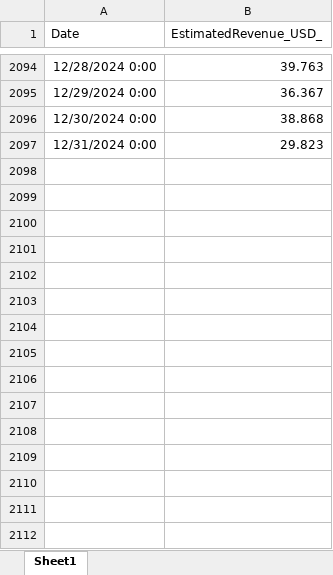
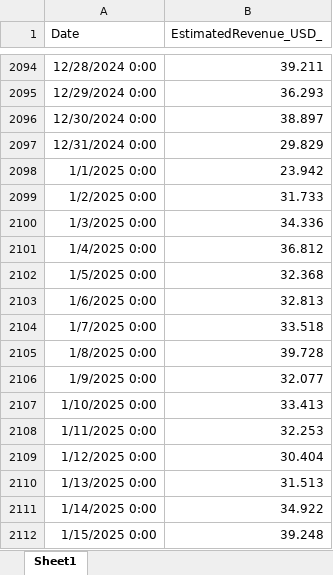
Before and after one commit to clum/MatlabApplications, an Excel workbook: Apps/YouTubeAnalysis/Analysis/Content/Revenue/Step01a_RevenueByDate.xlsx, sheet Sheet1, drawn as a sheet; only a part is shown, gaps mark what is left out; values as stored, in another font and other column widths than the file's, no borders; the diff covers the shown part only; the diff names each change by its address in the sheet, - before the commit and + after, or states it on an @@ line.

```diff
--- a/Apps/YouTubeAnalysis/Analysis/Content/Revenue/Step01a_RevenueByDate.xlsx (sheet Sheet1)
+++ b/Apps/YouTubeAnalysis/Analysis/Content/Revenue/Step01a_RevenueByDate.xlsx (sheet Sheet1)
-B2094 (EstimatedRevenue_USD_): 39.763
+B2094 (EstimatedRevenue_USD_): 39.211
-B2095 (EstimatedRevenue_USD_): 36.367
+B2095 (EstimatedRevenue_USD_): 36.293
-B2096 (EstimatedRevenue_USD_): 38.868
+B2096 (EstimatedRevenue_USD_): 38.897
-B2097 (EstimatedRevenue_USD_): 29.823
+B2097 (EstimatedRevenue_USD_): 29.829
+row 2098: 1/1/2025 0:00 | 23.942
+row 2099: 1/2/2025 0:00 | 31.733
+row 2100: 1/3/2025 0:00 | 34.336
+row 2101: 1/4/2025 0:00 | 36.812
+row 2102: 1/5/2025 0:00 | 32.368
+row 2103: 1/6/2025 0:00 | 32.813
+row 2104: 1/7/2025 0:00 | 33.518
+row 2105: 1/8/2025 0:00 | 39.728
+row 2106: 1/9/2025 0:00 | 32.077
+row 2107: 1/10/2025 0:00 | 33.413
+row 2108: 1/11/2025 0:00 | 32.253
+row 2109: 1/12/2025 0:00 | 30.404
+row 2110: 1/13/2025 0:00 | 31.513
+row 2111: 1/14/2025 0:00 | 34.922
+row 2112: 1/15/2025 0:00 | 39.248
```
Also changed, not shown: 84 added rows and 27 edited cells elsewhere in this sheet, 3 other files.
